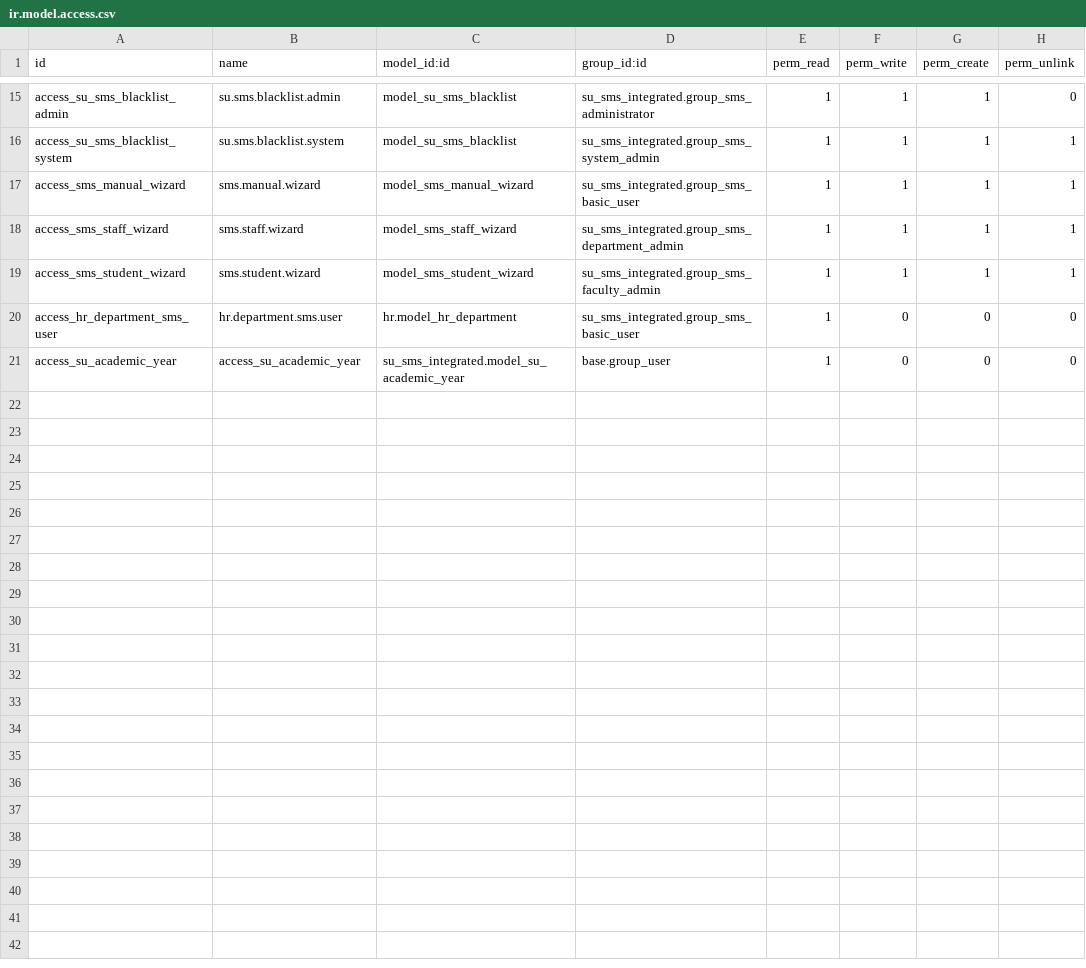
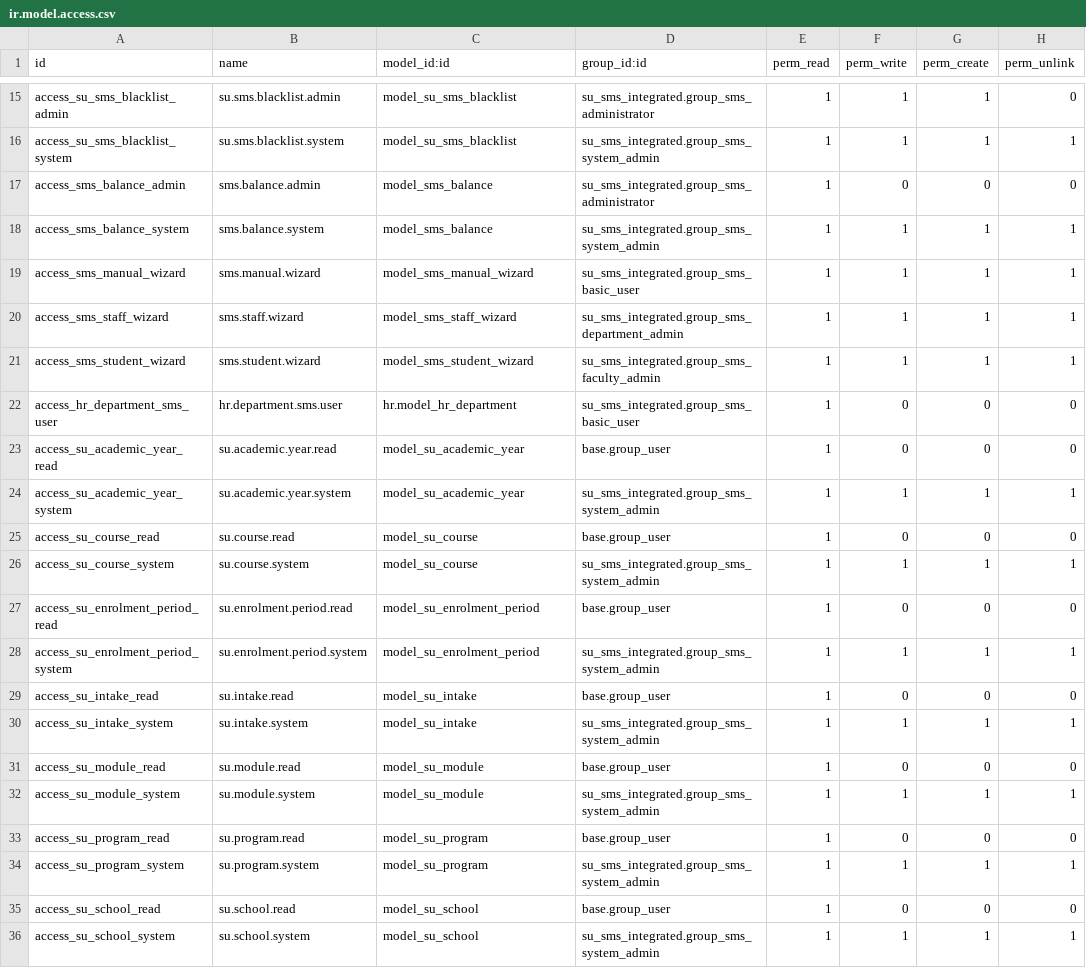
Before and after one commit to SupeFrankie/su_sms_integrated, a CSV file: security/ir.model.access.csv, drawn as a sheet; only a part is shown, gaps mark what is left out.

```diff
--- a/security/ir.model.access.csv
+++ b/security/ir.model.access.csv
@@ -16,2 +16,4 @@ access_su_sms_blacklist_admin,su.sms.blacklist.admin,model_su_sms_blacklist,su_s
 access_su_sms_blacklist_system,su.sms.blacklist.system,model_su_sms_blacklist,su_sms_integrated.group_sms_system_admin,1,1,1,1
+access_sms_balance_admin,sms.balance.admin,model_sms_balance,su_sms_integrated.group_sms_administrator,1,0,0,0
+access_sms_balance_system,sms.balance.system,model_sms_balance,su_sms_integrated.group_sms_system_admin,1,1,1,1
 access_sms_manual_wizard,sms.manual.wizard,model_sms_manual_wizard,su_sms_integrated.group_sms_basic_user,1,1,1,1
@@ -20,2 +22,15 @@ access_sms_student_wizard,sms.student.wizard,model_sms_student_wizard,su_sms_int
 access_hr_department_sms_user,hr.department.sms.user,hr.model_hr_department,su_sms_integrated.group_sms_basic_user,1,0,0,0
-access_su_academic_year,access_su_academic_year,su_sms_integrated.model_su_academic_year,base.group_user,1,0,0,0
+access_su_academic_year_read,su.academic.year.read,model_su_academic_year,base.group_user,1,0,0,0
+access_su_academic_year_system,su.academic.year.system,model_su_academic_year,su_sms_integrated.group_sms_system_admin,1,1,1,1
+access_su_course_read,su.course.read,model_su_course,base.group_user,1,0,0,0
+access_su_course_system,su.course.system,model_su_course,su_sms_integrated.group_sms_system_admin,1,1,1,1
+access_su_enrolment_period_read,su.enrolment.period.read,model_su_enrolment_period,base.group_user,1,0,0,0
+access_su_enrolment_period_system,su.enrolment.period.system,model_su_enrolment_period,su_sms_integrated.group_sms_system_admin,1,1,1,1
+access_su_intake_read,su.intake.read,model_su_intake,base.group_user,1,0,0,0
+access_su_intake_system,su.intake.system,model_su_intake,su_sms_integrated.group_sms_system_admin,1,1,1,1
+access_su_module_read,su.module.read,model_su_module,base.group_user,1,0,0,0
+access_su_module_system,su.module.system,model_su_module,su_sms_integrated.group_sms_system_admin,1,1,1,1
+access_su_program_read,su.program.read,model_su_program,base.group_user,1,0,0,0
+access_su_program_system,su.program.system,model_su_program,su_sms_integrated.group_sms_system_admin,1,1,1,1
+access_su_school_read,su.school.read,model_su_school,base.group_user,1,0,0,0
+access_su_school_system,su.school.system,model_su_school,su_sms_integrated.group_sms_system_admin,1,1,1,1
```
Also changed, not shown: 11 other files.
